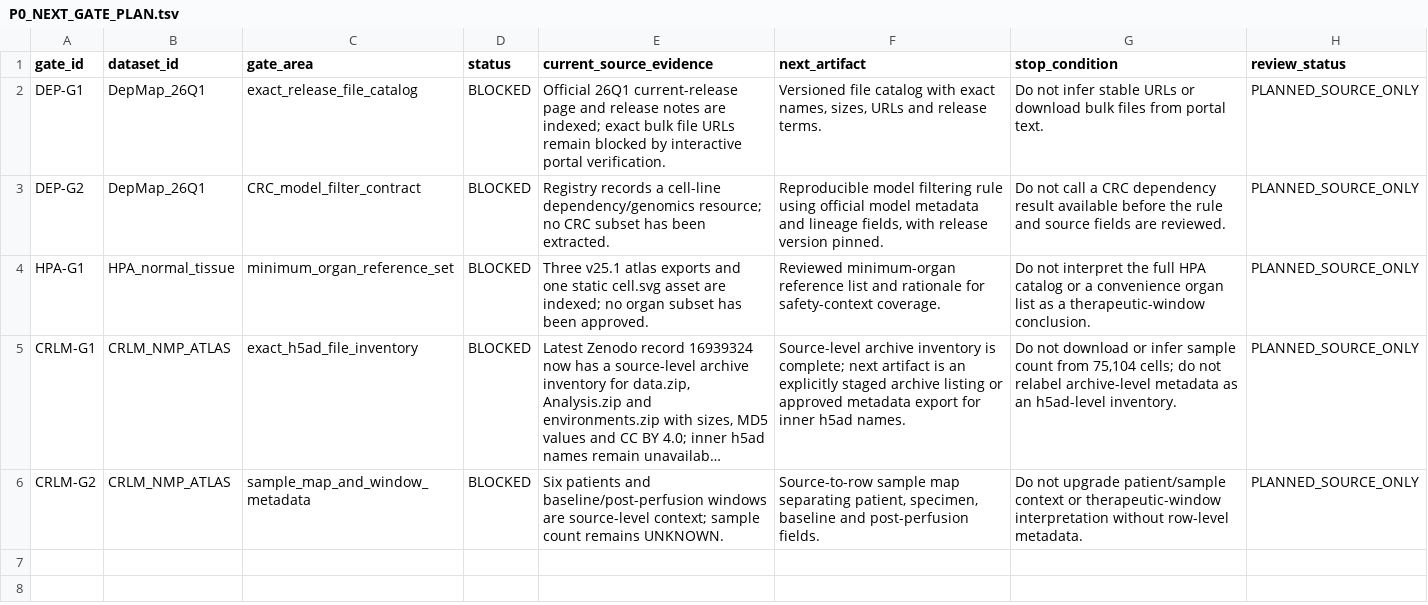
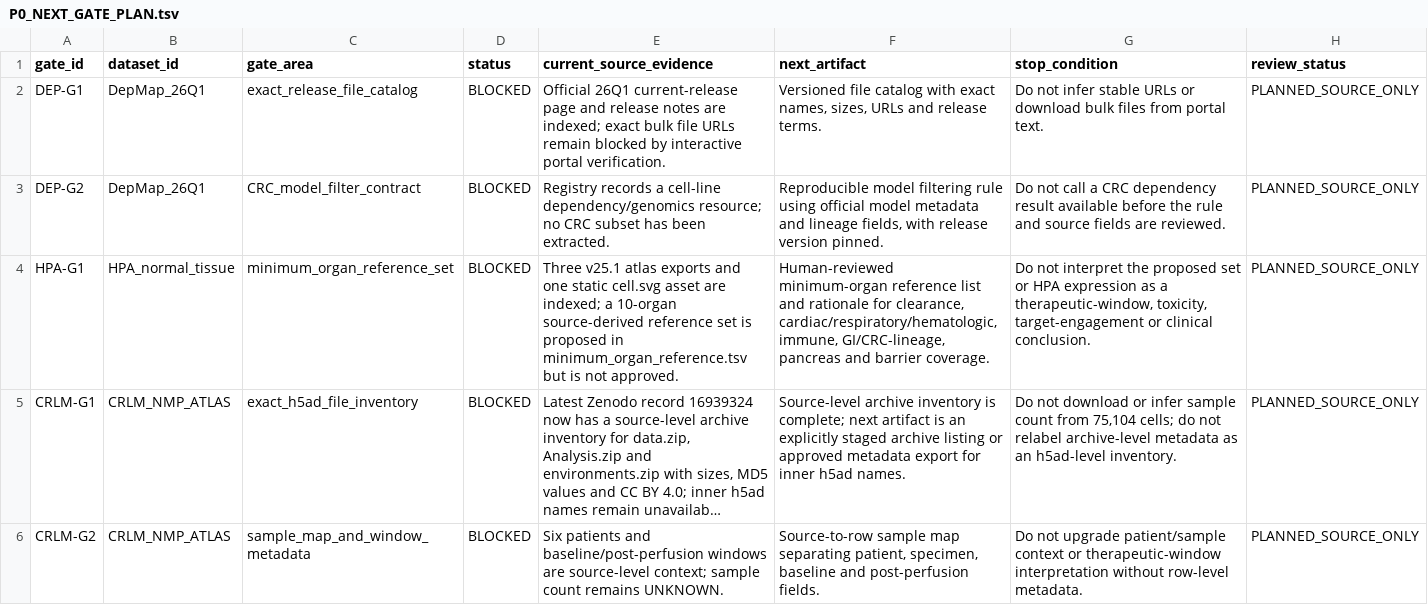
Before and after one commit to leezx/crc-unmet-need-therapeutic-atlas, a TSV file: reports/P0_NEXT_GATE_PLAN.tsv, drawn as a sheet; long unchanged cells end in …; the diff names each change by its address in the sheet, - before the commit and + after, or states it on an @@ line.

Commit message:
feat: define HPA minimum organ reference (#43)
* feat: define HPA minimum organ reference

* docs: archive HPA gate review

```diff
--- a/reports/P0_NEXT_GATE_PLAN.tsv
+++ b/reports/P0_NEXT_GATE_PLAN.tsv
-E4 (current_source_evidence): …are indexed; no organ subset has been approved.
+E4 (current_source_evidence): …are indexed; a 10-organ source-derived reference set is proposed in minimum_organ_reference.tsv but is not approved.
-F4 (next_artifact): Reviewed minimum-organ reference list and rationale for safety-context coverage.
+F4 (next_artifact): Human-reviewed minimum-organ reference list and rationale for clearance, cardiac/respiratory/hematologic, immune, GI/CRC-lineage, pancreas and barrier coverage.
-G4 (stop_condition): …interpret the full HPA catalog or a convenience organ list as a therapeutic-window conclusion.
+G4 (stop_condition): …interpret the proposed set or HPA expression as a therapeutic-window, toxicity, target-engagement or clinical conclusion.
```
Also changed, not shown: schemas/evidence.tsv, 4 other files.
